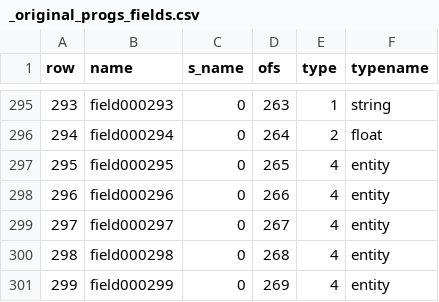
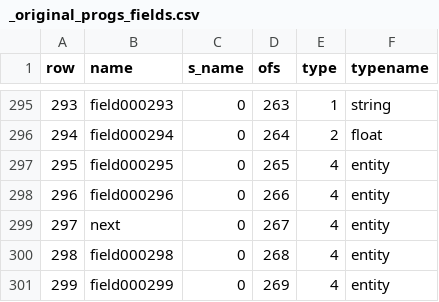
Before and after one commit to nickgovier/DeQCC, a CSV file: obots/_original_progs_fields.csv, drawn as a sheet; only a part is shown, gaps mark what is left out.

Commit message:
Field next

```diff
--- a/obots/_original_progs_fields.csv
+++ b/obots/_original_progs_fields.csv
@@ -298,3 +298,3 @@ row,name,s_name,ofs,type,typename
 296,field000296,0,266,4,entity
-297,field000297,0,267,4,entity
+297,next,0,267,4,entity
 298,field000298,0,268,4,entity
```
Also changed, not shown: obots/_original_progs_globaldefs.csv, 14 other files.
